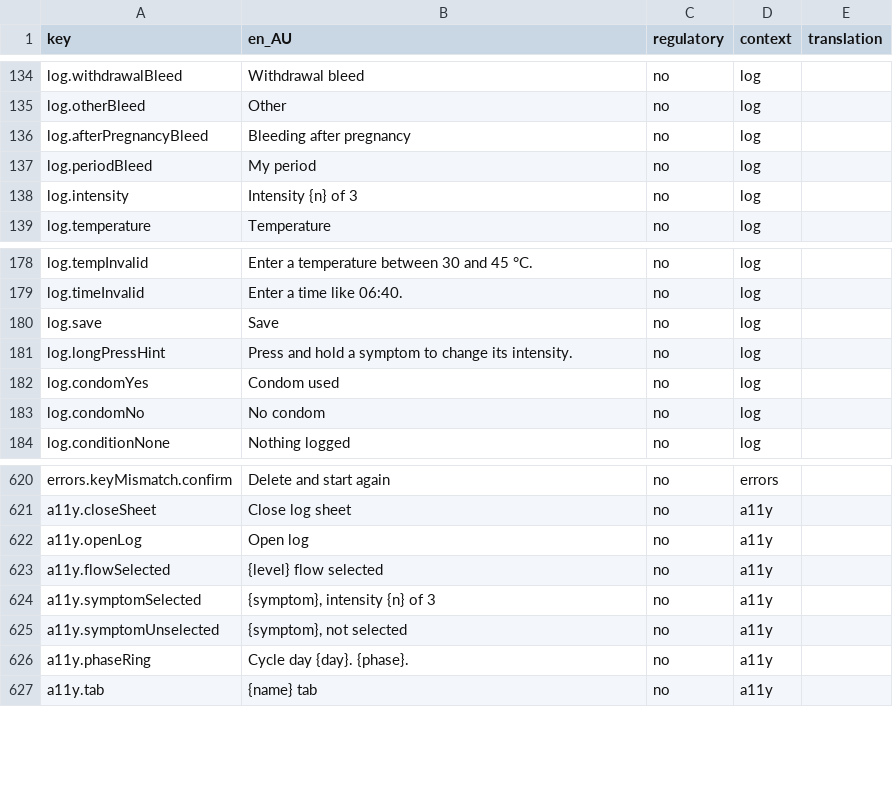
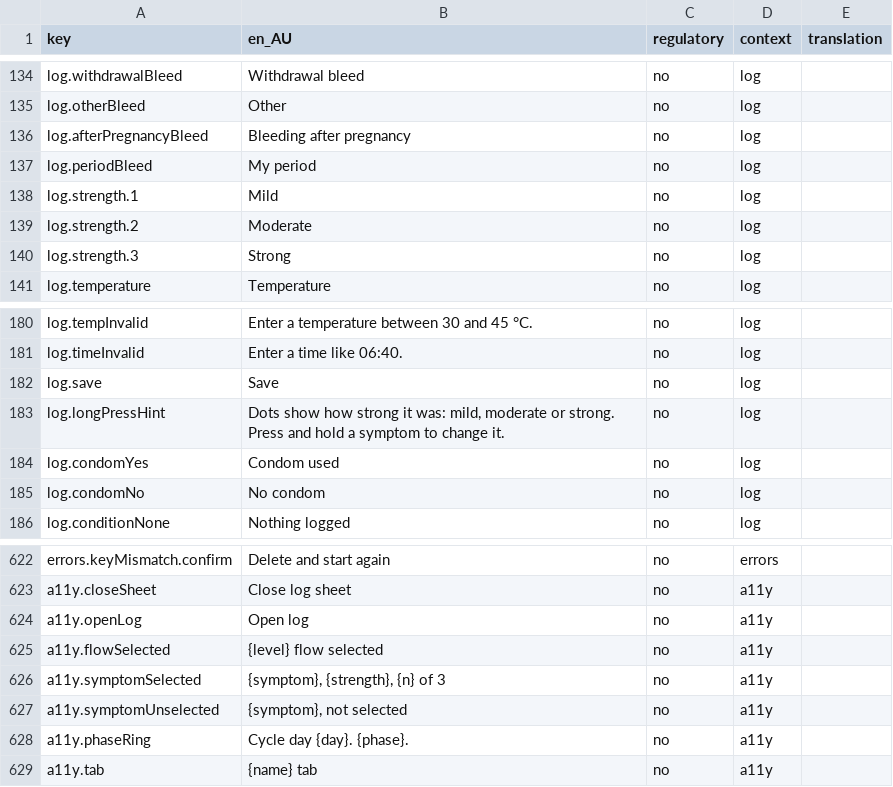
Before and after one commit to Amnesthesia/sanguine, a CSV file: docs/i18n/strings-for-translation.csv, drawn as a sheet; only a part is shown, gaps mark what is left out.

```diff
--- a/docs/i18n/strings-for-translation.csv
+++ b/docs/i18n/strings-for-translation.csv
@@ -137,3 +137,5 @@ log.afterPregnancyBleed,Bleeding after pregnancy,no,log,
 log.periodBleed,My period,no,log,
-log.intensity,Intensity {n} of 3,no,log,
+log.strength.1,Mild,no,log,
+log.strength.2,Moderate,no,log,
+log.strength.3,Strong,no,log,
 log.temperature,Temperature,no,log,
@@ -180,3 +182,3 @@ log.timeInvalid,Enter a time like 06:40.,no,log,
 log.save,Save,no,log,
-log.longPressHint,Press and hold a symptom to change its intensity.,no,log,
+log.longPressHint,"Dots show how strong it was: mild, moderate or strong. Press and hold a symptom to change it.",no,log,
 log.condomYes,Condom used,no,log,
@@ -623,3 +625,3 @@ a11y.openLog,Open log,no,a11y,
 a11y.flowSelected,{level} flow selected,no,a11y,
-a11y.symptomSelected,"{symptom}, intensity {n} of 3",no,a11y,
+a11y.symptomSelected,"{symptom}, {strength}, {n} of 3",no,a11y,
 a11y.symptomUnselected,"{symptom}, not selected",no,a11y,
```
Also changed, not shown: 10 other files.
